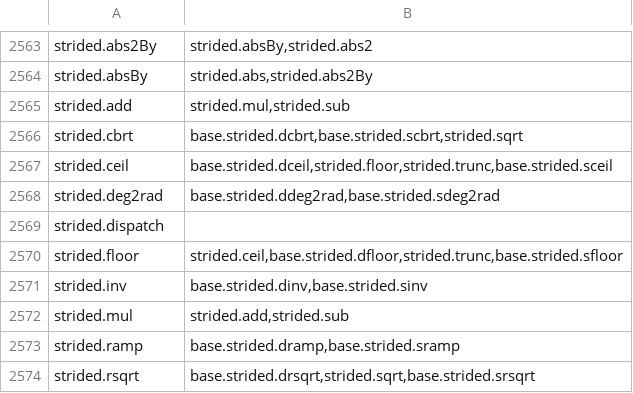
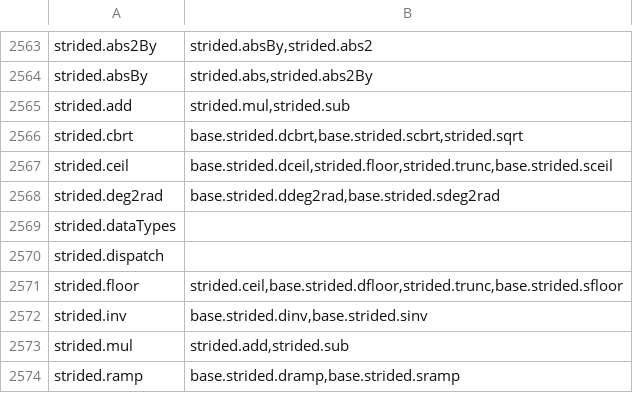
Before and after one commit to stdlib-js/namespace-alias2related, a CSV file: data/data.csv, drawn as a sheet; only a part is shown, gaps mark what is left out; the shorter side is filled out with more unchanged rows.

```diff
--- a/data/data.csv
+++ b/data/data.csv
@@ -2568,2 +2568,3 @@ strided.ceil,"base.strided.dceil,strided.floor,strided.trunc,base.strided.sceil"
 strided.deg2rad,"base.strided.ddeg2rad,base.strided.sdeg2rad"
+strided.dataTypes,""
 strided.dispatch,""
```
Also changed, not shown: 2 other files.
